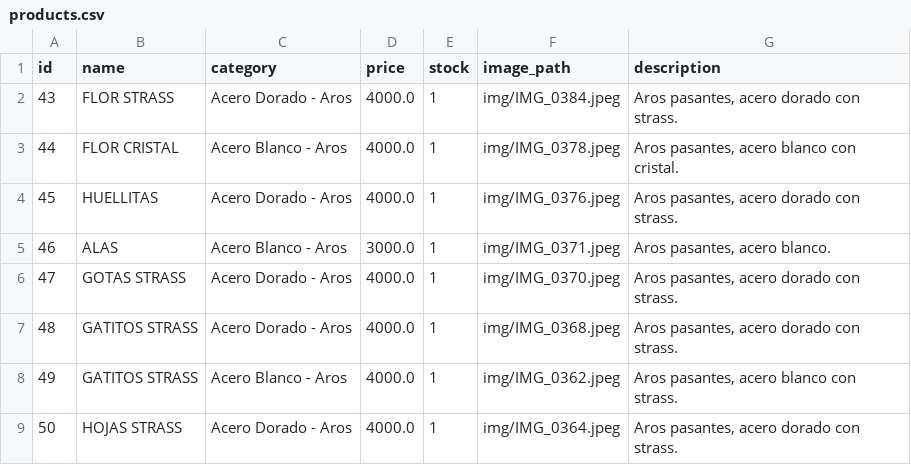
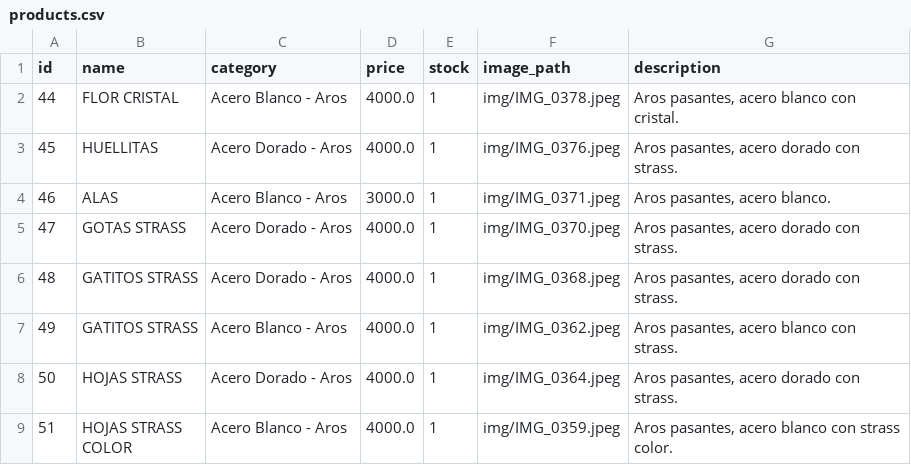
Before and after one commit to PierottiBR/glint_tienda_online, a CSV file: files_csv/products.csv, drawn as a sheet; only a part is shown; the shorter side is filled out with more unchanged rows.

Commit message:
Eliminado producto: FLOR STRASS

```diff
--- a/files_csv/products.csv
+++ b/files_csv/products.csv
@@ -1,3 +1,2 @@
 id,name,category,price,stock,image_path,description
-43,FLOR STRASS ,Acero Dorado - Aros,4000.0,1,img/IMG_0384.jpeg,"Aros pasantes, acero dorado con strass."
 44,FLOR CRISTAL ,Acero Blanco - Aros,4000.0,1,img/IMG_0378.jpeg,"Aros pasantes, acero blanco con cristal. "
```
